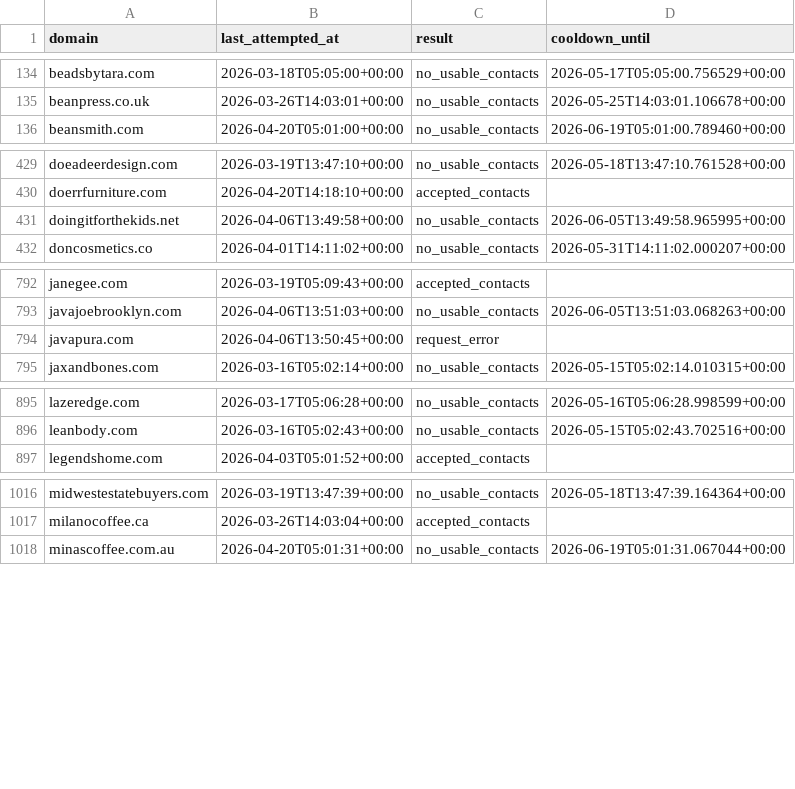
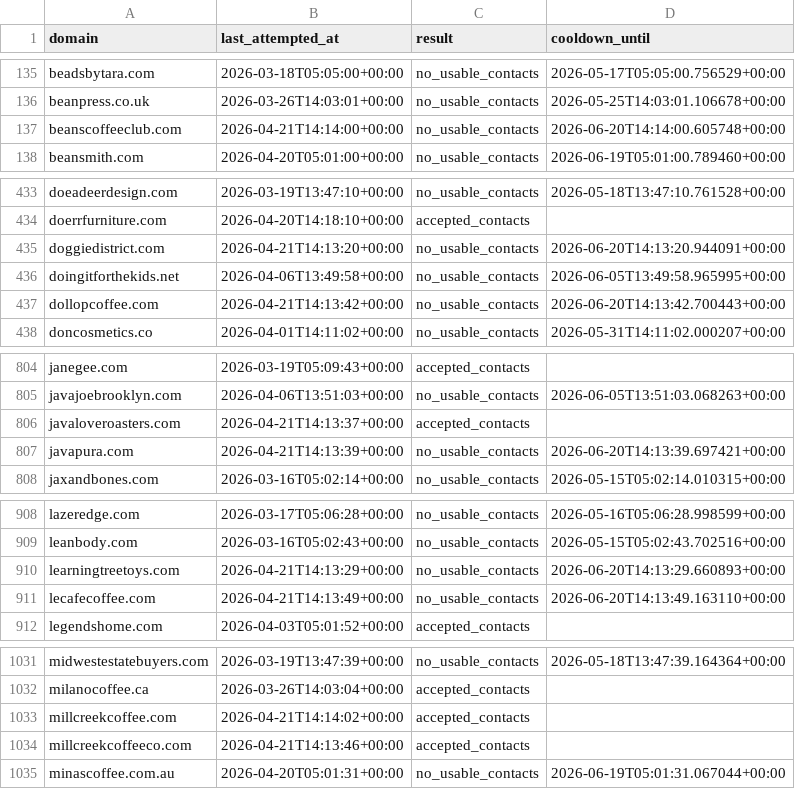
Before and after one commit to david-anata/Lead-scraper, a CSV file: state/apollo_attempts.csv, drawn as a sheet; only a part is shown, gaps mark what is left out; the diff covers the shown part only.

Commit message:
Update Apollo attempts state

```diff
--- a/state/apollo_attempts.csv
+++ b/state/apollo_attempts.csv
@@ -135,2 +136,3 @@ beadsbytara.com,2026-03-18T05:05:00+00:00,no_usable_contacts,2026-05-17T05:05:00
 beanpress.co.uk,2026-03-26T14:03:01+00:00,no_usable_contacts,2026-05-25T14:03:01.106678+00:00
+beanscoffeeclub.com,2026-04-21T14:14:00+00:00,no_usable_contacts,2026-06-20T14:14:00.605748+00:00
 beansmith.com,2026-04-20T05:01:00+00:00,no_usable_contacts,2026-06-19T05:01:00.789460+00:00
@@ -430,3 +434,5 @@ doeadeerdesign.com,2026-03-19T13:47:10+00:00,no_usable_contacts,2026-05-18T13:47
 doerrfurniture.com,2026-04-20T14:18:10+00:00,accepted_contacts,
+doggiedistrict.com,2026-04-21T14:13:20+00:00,no_usable_contacts,2026-06-20T14:13:20.944091+00:00
 doingitforthekids.net,2026-04-06T13:49:58+00:00,no_usable_contacts,2026-06-05T13:49:58.965995+00:00
+dollopcoffee.com,2026-04-21T14:13:42+00:00,no_usable_contacts,2026-06-20T14:13:42.700443+00:00
 doncosmetics.co,2026-04-01T14:11:02+00:00,no_usable_contacts,2026-05-31T14:11:02.000207+00:00
@@ -793,3 +805,4 @@ janegee.com,2026-03-19T05:09:43+00:00,accepted_contacts,
 javajoebrooklyn.com,2026-04-06T13:51:03+00:00,no_usable_contacts,2026-06-05T13:51:03.068263+00:00
-javapura.com,2026-04-06T13:50:45+00:00,request_error,
+javaloveroasters.com,2026-04-21T14:13:37+00:00,accepted_contacts,
+javapura.com,2026-04-21T14:13:39+00:00,no_usable_contacts,2026-06-20T14:13:39.697421+00:00
 jaxandbones.com,2026-03-16T05:02:14+00:00,no_usable_contacts,2026-05-15T05:02:14.010315+00:00
@@ -896,2 +909,4 @@ lazeredge.com,2026-03-17T05:06:28+00:00,no_usable_contacts,2026-05-16T05:06:28.9
 leanbody.com,2026-03-16T05:02:43+00:00,no_usable_contacts,2026-05-15T05:02:43.702516+00:00
+learningtreetoys.com,2026-04-21T14:13:29+00:00,no_usable_contacts,2026-06-20T14:13:29.660893+00:00
+lecafecoffee.com,2026-04-21T14:13:49+00:00,no_usable_contacts,2026-06-20T14:13:49.163110+00:00
 legendshome.com,2026-04-03T05:01:52+00:00,accepted_contacts,
@@ -1017,2 +1032,4 @@ midwestestatebuyers.com,2026-03-19T13:47:39+00:00,no_usable_contacts,2026-05-18T
 milanocoffee.ca,2026-03-26T14:03:04+00:00,accepted_contacts,
+millcreekcoffee.com,2026-04-21T14:14:02+00:00,accepted_contacts,
+millcreekcoffeeco.com,2026-04-21T14:13:46+00:00,accepted_contacts,
 minascoffee.com.au,2026-04-20T05:01:31+00:00,no_usable_contacts,2026-06-19T05:01:31.067044+00:00
```
Also changed, not shown: 15 added rows and 2 edited cells elsewhere in this file.
